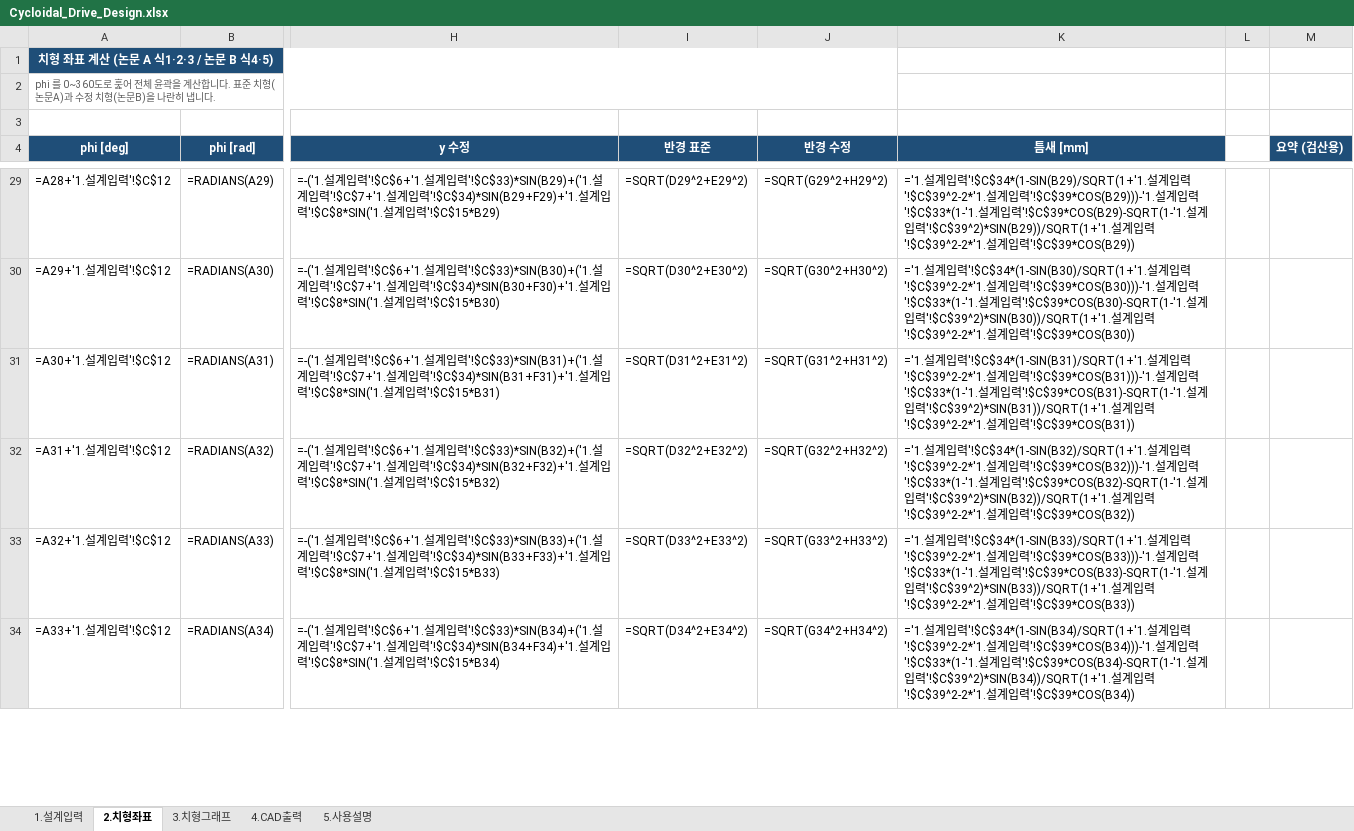
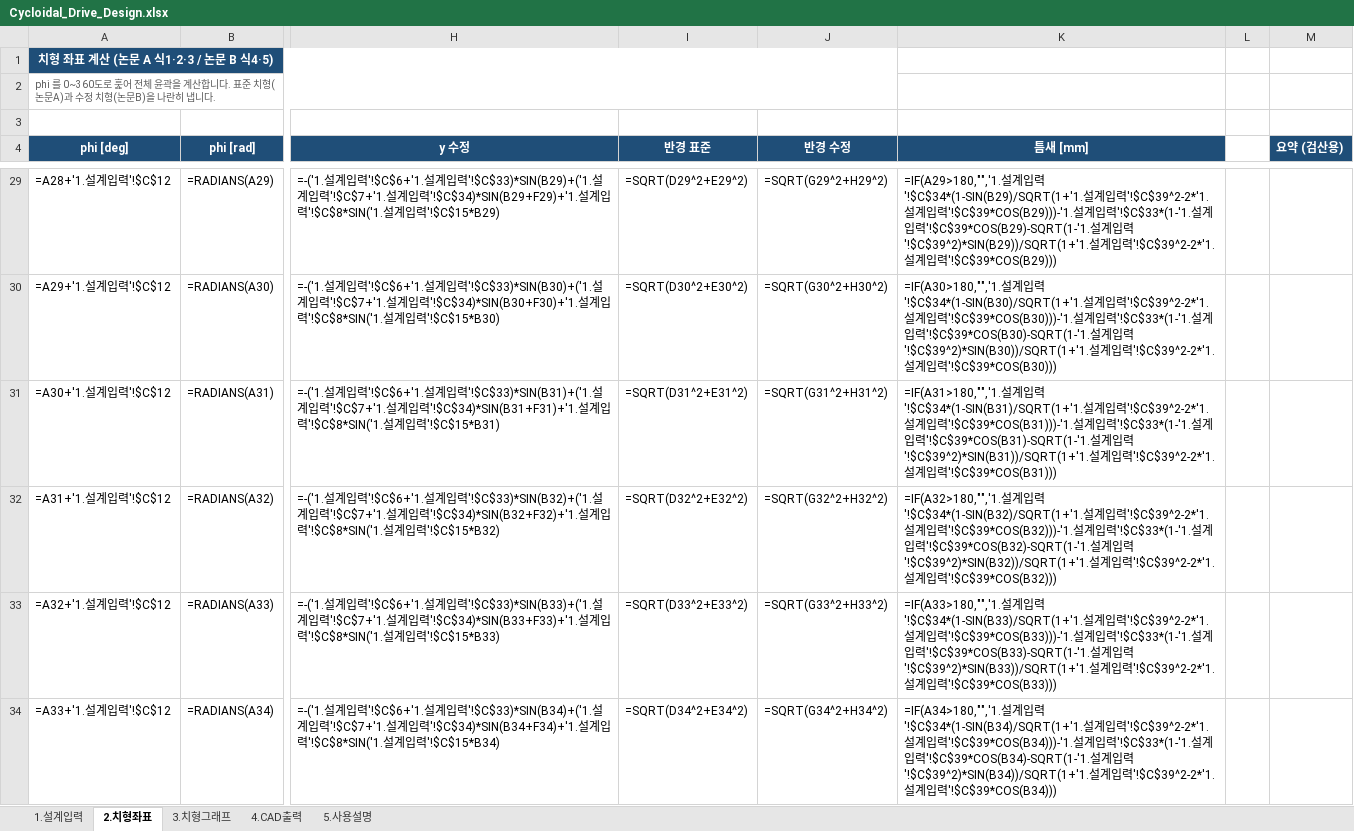
Before and after one commit to yuuu1121/obsidian, an Excel workbook: Paper/Cycloidal Gear/Cycloidal_Drive_Design.xlsx, sheet 2.치형좌표, drawn as a sheet; only a part is shown, gaps mark what is left out; values as stored, in another font and other column widths than the file's, no borders; formulas without a stored value are shown as written; conditional formats not drawn; the diff covers the shown part only; the diff names each change by its address in the sheet, - before the commit and + after, or states it on an @@ line.

```diff
--- a/Paper/Cycloidal Gear/Cycloidal_Drive_Design.xlsx (sheet 2.치형좌표)
+++ b/Paper/Cycloidal Gear/Cycloidal_Drive_Design.xlsx (sheet 2.치형좌표)
-K29 (틈새 [mm]): ='1.설계입력'!$C$34*(1-SIN(B29)/SQRT(1+'1.설계입력'!$C$39^2-2*'1.설계입력'!$C$39*COS(B29)))-'1.설계입력'!$C$33*(1-'1.설계입력'!$C$39*COS(B29)-SQRT(1-'1.설계입력'!$C$39^2)*SIN(B29))/SQRT(1+'1.설계입력'!$C$39^2-2*'1.설계입력'!$C$39*COS(B29))
+K29 (틈새 [mm]): =IF(A29>180,"",'1.설계입력'!$C$34*(1-SIN(B29)/SQRT(1+'1.설계입력'!$C$39^2-2*'1.설계입력'!$C$39*COS(B29)))-'1.설계입력'!$C$33*(1-'1.설계입력'!$C$39*COS(B29)-SQRT(1-'1.설계입력'!$C$39^2)*SIN(B29))/SQRT(1+'1.설계입력'!$C$39^2-2*'1.설계입력'!$C$39*COS(B29)))
-K30 (틈새 [mm]): ='1.설계입력'!$C$34*(1-SIN(B30)/SQRT(1+'1.설계입력'!$C$39^2-2*'1.설계입력'!$C$39*COS(B30)))-'1.설계입력'!$C$33*(1-'1.설계입력'!$C$39*COS(B30)-SQRT(1-'1.설계입력'!$C$39^2)*SIN(B30))/SQRT(1+'1.설계입력'!$C$39^2-2*'1.설계입력'!$C$39*COS(B30))
+K30 (틈새 [mm]): =IF(A30>180,"",'1.설계입력'!$C$34*(1-SIN(B30)/SQRT(1+'1.설계입력'!$C$39^2-2*'1.설계입력'!$C$39*COS(B30)))-'1.설계입력'!$C$33*(1-'1.설계입력'!$C$39*COS(B30)-SQRT(1-'1.설계입력'!$C$39^2)*SIN(B30))/SQRT(1+'1.설계입력'!$C$39^2-2*'1.설계입력'!$C$39*COS(B30)))
-K31 (틈새 [mm]): ='1.설계입력'!$C$34*(1-SIN(B31)/SQRT(1+'1.설계입력'!$C$39^2-2*'1.설계입력'!$C$39*COS(B31)))-'1.설계입력'!$C$33*(1-'1.설계입력'!$C$39*COS(B31)-SQRT(1-'1.설계입력'!$C$39^2)*SIN(B31))/SQRT(1+'1.설계입력'!$C$39^2-2*'1.설계입력'!$C$39*COS(B31))
+K31 (틈새 [mm]): =IF(A31>180,"",'1.설계입력'!$C$34*(1-SIN(B31)/SQRT(1+'1.설계입력'!$C$39^2-2*'1.설계입력'!$C$39*COS(B31)))-'1.설계입력'!$C$33*(1-'1.설계입력'!$C$39*COS(B31)-SQRT(1-'1.설계입력'!$C$39^2)*SIN(B31))/SQRT(1+'1.설계입력'!$C$39^2-2*'1.설계입력'!$C$39*COS(B31)))
-K32 (틈새 [mm]): ='1.설계입력'!$C$34*(1-SIN(B32)/SQRT(1+'1.설계입력'!$C$39^2-2*'1.설계입력'!$C$39*COS(B32)))-'1.설계입력'!$C$33*(1-'1.설계입력'!$C$39*COS(B32)-SQRT(1-'1.설계입력'!$C$39^2)*SIN(B32))/SQRT(1+'1.설계입력'!$C$39^2-2*'1.설계입력'!$C$39*COS(B32))
+K32 (틈새 [mm]): =IF(A32>180,"",'1.설계입력'!$C$34*(1-SIN(B32)/SQRT(1+'1.설계입력'!$C$39^2-2*'1.설계입력'!$C$39*COS(B32)))-'1.설계입력'!$C$33*(1-'1.설계입력'!$C$39*COS(B32)-SQRT(1-'1.설계입력'!$C$39^2)*SIN(B32))/SQRT(1+'1.설계입력'!$C$39^2-2*'1.설계입력'!$C$39*COS(B32)))
-K33 (틈새 [mm]): ='1.설계입력'!$C$34*(1-SIN(B33)/SQRT(1+'1.설계입력'!$C$39^2-2*'1.설계입력'!$C$39*COS(B33)))-'1.설계입력'!$C$33*(1-'1.설계입력'!$C$39*COS(B33)-SQRT(1-'1.설계입력'!$C$39^2)*SIN(B33))/SQRT(1+'1.설계입력'!$C$39^2-2*'1.설계입력'!$C$39*COS(B33))
+K33 (틈새 [mm]): =IF(A33>180,"",'1.설계입력'!$C$34*(1-SIN(B33)/SQRT(1+'1.설계입력'!$C$39^2-2*'1.설계입력'!$C$39*COS(B33)))-'1.설계입력'!$C$33*(1-'1.설계입력'!$C$39*COS(B33)-SQRT(1-'1.설계입력'!$C$39^2)*SIN(B33))/SQRT(1+'1.설계입력'!$C$39^2-2*'1.설계입력'!$C$39*COS(B33)))
-K34 (틈새 [mm]): ='1.설계입력'!$C$34*(1-SIN(B34)/SQRT(1+'1.설계입력'!$C$39^2-2*'1.설계입력'!$C$39*COS(B34)))-'1.설계입력'!$C$33*(1-'1.설계입력'!$C$39*COS(B34)-SQRT(1-'1.설계입력'!$C$39^2)*SIN(B34))/SQRT(1+'1.설계입력'!$C$39^2-2*'1.설계입력'!$C$39*COS(B34))
+K34 (틈새 [mm]): =IF(A34>180,"",'1.설계입력'!$C$34*(1-SIN(B34)/SQRT(1+'1.설계입력'!$C$39^2-2*'1.설계입력'!$C$39*COS(B34)))-'1.설계입력'!$C$33*(1-'1.설계입력'!$C$39*COS(B34)-SQRT(1-'1.설계입력'!$C$39^2)*SIN(B34))/SQRT(1+'1.설계입력'!$C$39^2-2*'1.설계입력'!$C$39*COS(B34)))
```
Also changed, not shown: 1795 edited cells elsewhere in this sheet, sheet 5.사용설명.
